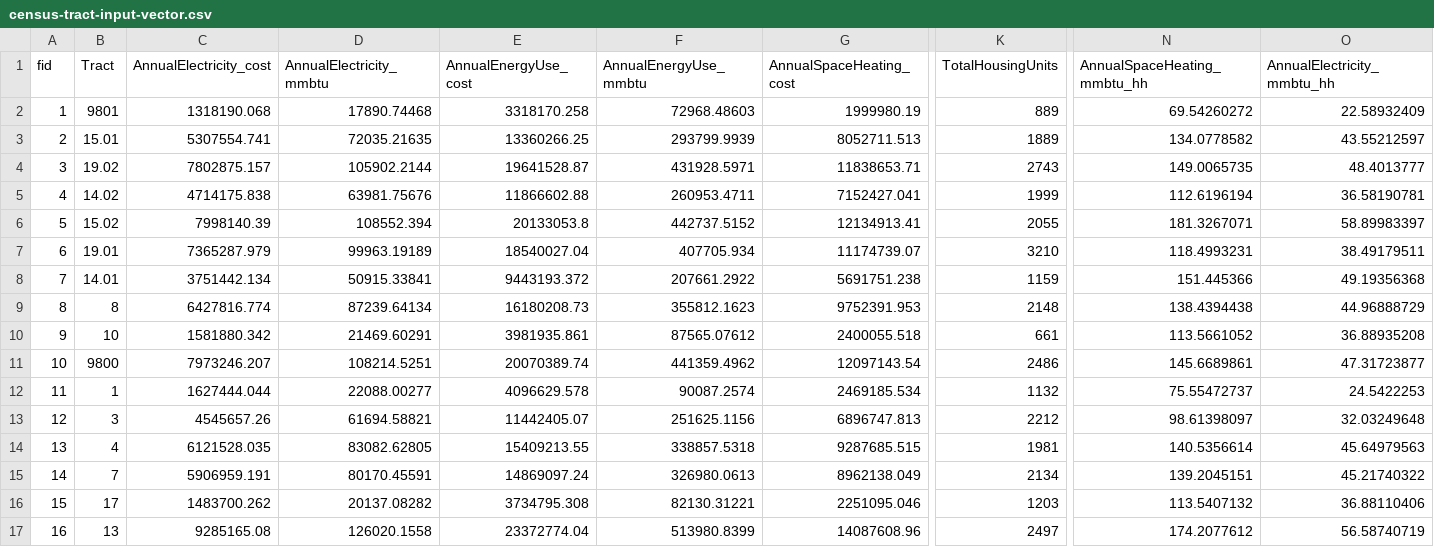
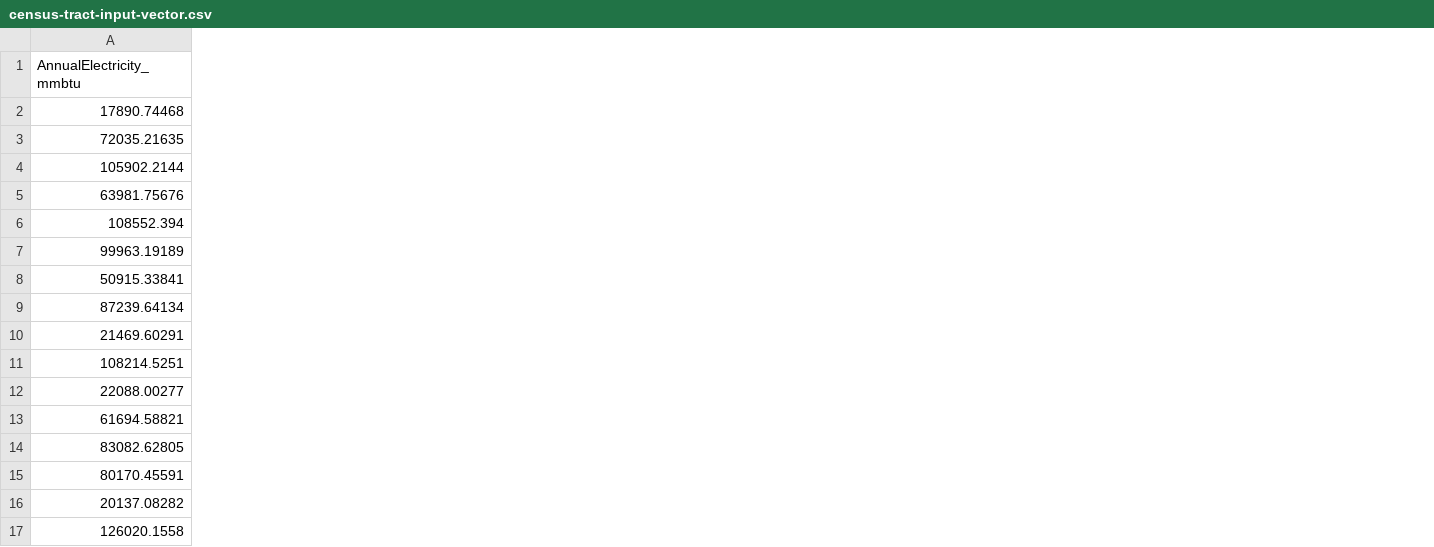
Before and after one commit to acep-uaf/energy-cost-burden-site, a CSV file: static/data/census-tract-input-vector.csv, drawn as a sheet; only a part is shown, gaps mark what is left out; the diff covers the shown part only; the diff names each change by its address in the sheet, - before the commit and + after, or states it on an @@ line.

```diff
--- a/static/data/census-tract-input-vector.csv
+++ b/static/data/census-tract-input-vector.csv
-column A (fid), rows 2-17: 1 | 2 | 3 | 4 | 5 | 6 | 7 | 8 | 9 | 10 | 11 | 12 | 13 | 14 | 15 | 16
-column B (Tract), rows 2-17: 9801 | 15.01 | 19.02 | 14.02 | 15.02 | 19.01 | 14.01 | 8 | 10 | 9800 | 1 | 3 | 4 | 7 | 17 | 13
-column C (AnnualElectricity_cost), rows 2-17: 1318190.068 | 5307554.741 | 7802875.157 | 4714175.838 | 7998140.39 | 7365287.979 | 3751442.134 | 6427816.774 | 1581880.342 | 7973246.207 | 1627444.044 | 4545657.26 | 6121528.035 | 5906959.191 | 1483700.262 | 9285165.08
-column E (AnnualEnergyUse_cost), rows 2-17: 3318170.258 | 13360266.25 | 19641528.87 | 11866602.88 | 20133053.8 | 18540027.04 | 9443193.372 | 16180208.73 | 3981935.861 | 20070389.74 | 4096629.578 | 11442405.07 | 15409213.55 | 14869097.24 | 3734795.308 | 23372774.04
-column F (AnnualEnergyUse_mmbtu), rows 2-17: 72968.48603 | 293799.9939 | 431928.5971 | 260953.4711 | 442737.5152 | 407705.934 | 207661.2922 | 355812.1623 | 87565.07612 | 441359.4962 | 90087.2574 | 251625.1156 | 338857.5318 | 326980.0613 | 82130.31221 | 513980.8399
-column G (AnnualSpaceHeating_cost), rows 2-17: 1999980.19 | 8052711.513 | 11838653.71 | 7152427.041 | 12134913.41 | 11174739.07 | 5691751.238 | 9752391.953 | 2400055.518 | 12097143.54 | 2469185.534 | 6896747.813 | 9287685.515 | 8962138.049 | 2251095.046 | 14087608.96
-column K (TotalHousingUnits), rows 2-17: 889 | 1889 | 2743 | 1999 | 2055 | 3210 | 1159 | 2148 | 661 | 2486 | 1132 | 2212 | 1981 | 2134 | 1203 | 2497
-column N (AnnualSpaceHeating_mmbtu_hh), rows 2-17: 69.54260272 | 134.0778582 | 149.0065735 | 112.6196194 | 181.3267071 | 118.4993231 | 151.445366 | 138.4394438 | 113.5661052 | 145.6689861 | 75.55472737 | 98.61398097 | 140.5356614 | 139.2045151 | 113.5407132 | 174.2077612
-column O (AnnualElectricity_mmbtu_hh), rows 2-17: 22.58932409 | 43.55212597 | 48.4013777 | 36.58190781 | 58.89983397 | 38.49179511 | 49.19356368 | 44.96888729 | 36.88935208 | 47.31723877 | 24.5422253 | 32.03249648 | 45.64979563 | 45.21740322 | 36.88110406 | 56.58740719
```
Also changed, not shown: 5 removed columns and 1 edited cell elsewhere in this file, 10 other files.
